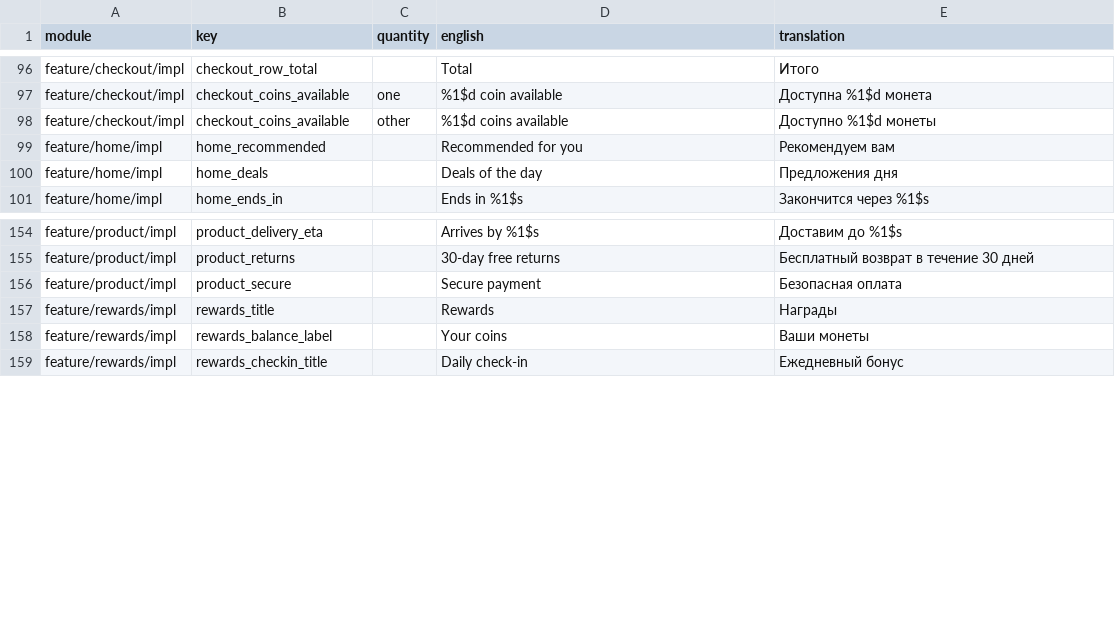
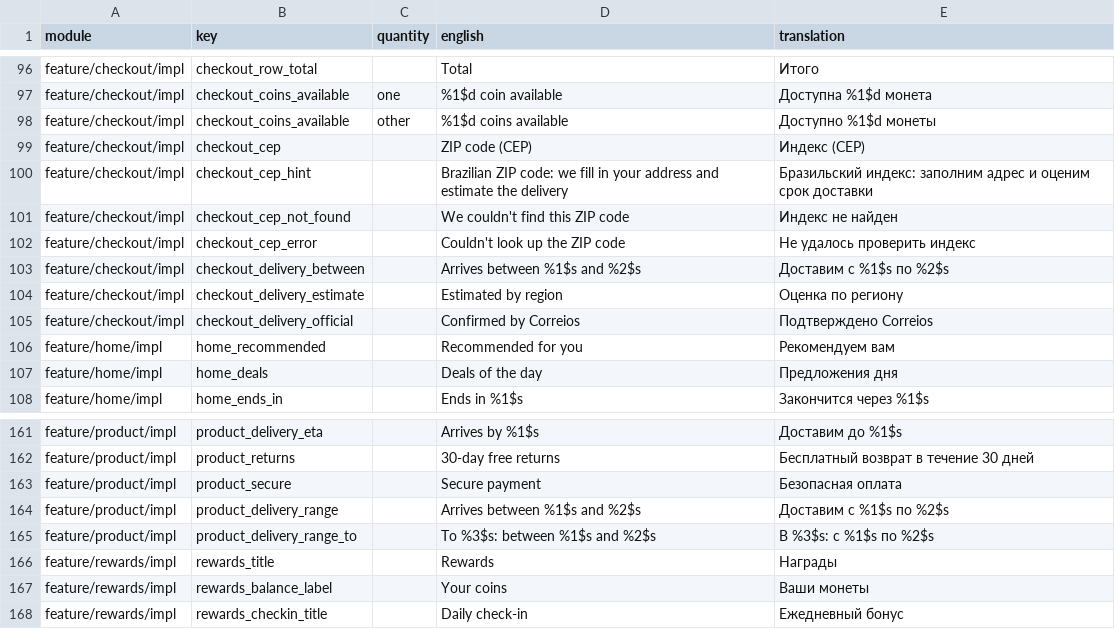
Before and after one commit to tonimadev/onio, a CSV file: docs/translations/ru.csv, drawn as a sheet; only a part is shown, gaps mark what is left out; the diff names each change by its address in the sheet, - before the commit and + after, or states it on an @@ line.

```diff
--- a/docs/translations/ru.csv
+++ b/docs/translations/ru.csv
+row 99: feature/checkout/impl | checkout_cep |  | ZIP code (CEP) | Индекс (CEP)
+row 100: feature/checkout/impl | checkout_cep_hint |  | Brazilian ZIP code: we fill in your address and estimate the delivery | Бразильский индекс: заполним адрес и оценим срок доставки
+row 101: feature/checkout/impl | checkout_cep_not_found |  | We couldn't find this ZIP code | Индекс не найден
+row 102: feature/checkout/impl | checkout_cep_error |  | Couldn't look up the ZIP code | Не удалось проверить индекс
+row 103: feature/checkout/impl | checkout_delivery_between |  | Arrives between %1$s and %2$s | Доставим с %1$s по %2$s
+row 104: feature/checkout/impl | checkout_delivery_estimate |  | Estimated by region | Оценка по региону
+row 105: feature/checkout/impl | checkout_delivery_official |  | Confirmed by Correios | Подтверждено Correios
+row 164: feature/product/impl | product_delivery_range |  | Arrives between %1$s and %2$s | Доставим с %1$s по %2$s
+row 165: feature/product/impl | product_delivery_range_to |  | To %3$s: between %1$s and %2$s | В %3$s: с %1$s по %2$s
```
Also changed, not shown: docs/translations/ar.csv, docs/translations/bn.csv, 42 other files.
